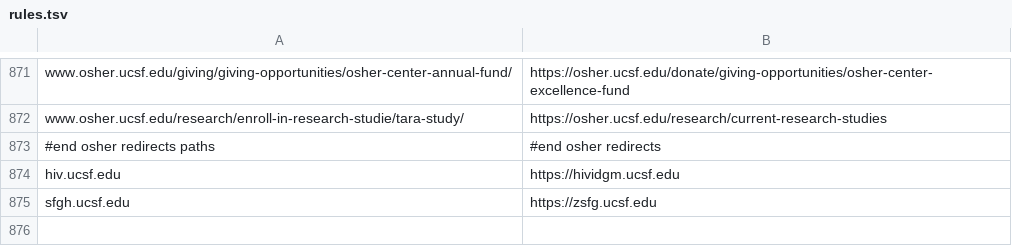
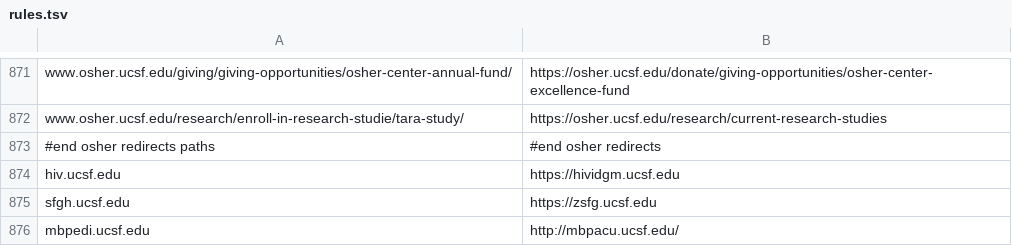
Before and after one commit to ucsf-web-services/redirect-service, a TSV file: rules.tsv, drawn as a sheet; only a part is shown, gaps mark what is left out; the diff names each change by its address in the sheet, - before the commit and + after, or states it on an @@ line.

Commit message:
Please update the rules.tsv
Please update the rules.tsv against the request #INC4229733

```diff
--- a/rules.tsv
+++ b/rules.tsv
+row 876: mbpedi.ucsf.edu | http://mbpacu.ucsf.edu/
```
